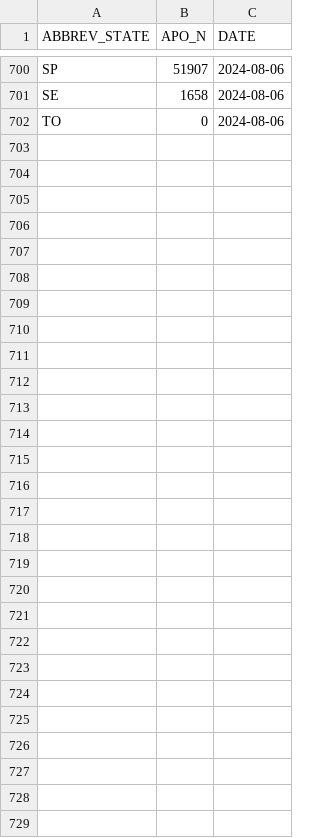
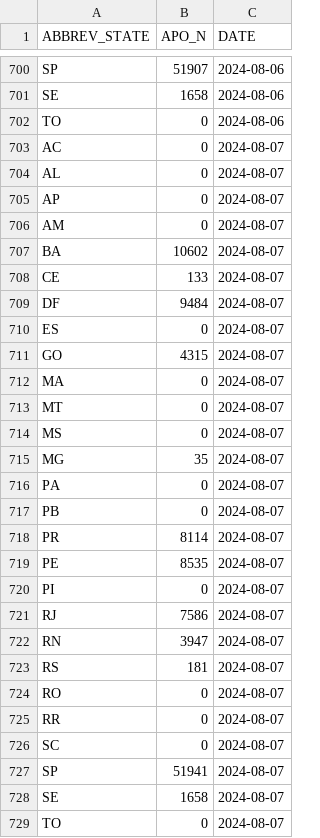
Before and after one commit to diegomscoelho/missao_dash, a CSV file: data/mbl.csv, drawn as a sheet; only a part is shown, gaps mark what is left out.

```diff
--- a/data/mbl.csv
+++ b/data/mbl.csv
@@ -702 +702,28 @@ SE,1658,2024-08-06
 TO,0,2024-08-06
+AC,0,2024-08-07
+AL,0,2024-08-07
+AP,0,2024-08-07
+AM,0,2024-08-07
+BA,10602,2024-08-07
+CE,133,2024-08-07
+DF,9484,2024-08-07
+ES,0,2024-08-07
+GO,4315,2024-08-07
+MA,0,2024-08-07
+MT,0,2024-08-07
+MS,0,2024-08-07
+MG,35,2024-08-07
+PA,0,2024-08-07
+PB,0,2024-08-07
+PR,8114,2024-08-07
+PE,8535,2024-08-07
+PI,0,2024-08-07
+RJ,7586,2024-08-07
+RN,3947,2024-08-07
+RS,181,2024-08-07
+RO,0,2024-08-07
+RR,0,2024-08-07
+SC,0,2024-08-07
+SP,51941,2024-08-07
+SE,1658,2024-08-07
+TO,0,2024-08-07
```
Also changed, not shown: 12 other files.
